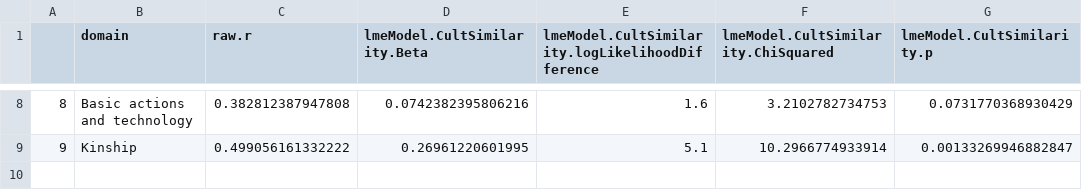
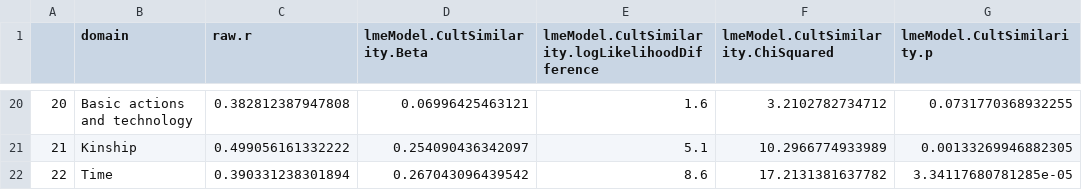
Before and after one commit to seannyD/ImputeEACulturalDifferences, a CSV file: results/stats/wikipedia-main/Cor_LingAlignmentByDomains_vs_OverallCulturalSimilarity.csv, drawn as a sheet; only a part is shown, gaps mark what is left out; addresses are those after the commit; the diff covers the shown part only; the diff names each change by its address in the sheet, - before the commit and + after, or states it on an @@ line.

```diff
--- a/results/stats/wikipedia-main/Cor_LingAlignmentByDomains_vs_OverallCulturalSimilarity.csv
+++ b/results/stats/wikipedia-main/Cor_LingAlignmentByDomains_vs_OverallCulturalSimilarity.csv
@@ column A renumbered between rows 4 and 21 @@
-D20 (lmeModel.CultSimilarity.Beta): 0.0742382395806216
+D20 (lmeModel.CultSimilarity.Beta): 0.06996425463121
-F20: 3.2102782734753
+F20: 3.2102782734712
-G20 (lmeModel.CultSimilarity.p): 0.0731770368930429
+G20 (lmeModel.CultSimilarity.p): 0.0731770368932255
-D21 (lmeModel.CultSimilarity.Beta): 0.26961220601995
+D21 (lmeModel.CultSimilarity.Beta): 0.254090436342097
-F21: 10.2966774933914
+F21: 10.2966774933989
-G21 (lmeModel.CultSimilarity.p): 0.00133269946882847
+G21 (lmeModel.CultSimilarity.p): 0.00133269946882305
+row 22: 22 | Time | 0.390331238301894 | 0.267043096439542 | 8.6 | 17.2131381637782 | 3.34117680781285e-05
```
Also changed, not shown: 12 added rows and 18 edited cells elsewhere in this file, data/FAIR_langauges_glotto_xdid.csv, data/trees/IndoEuropean_historical_distances.csv, 30 other files.
